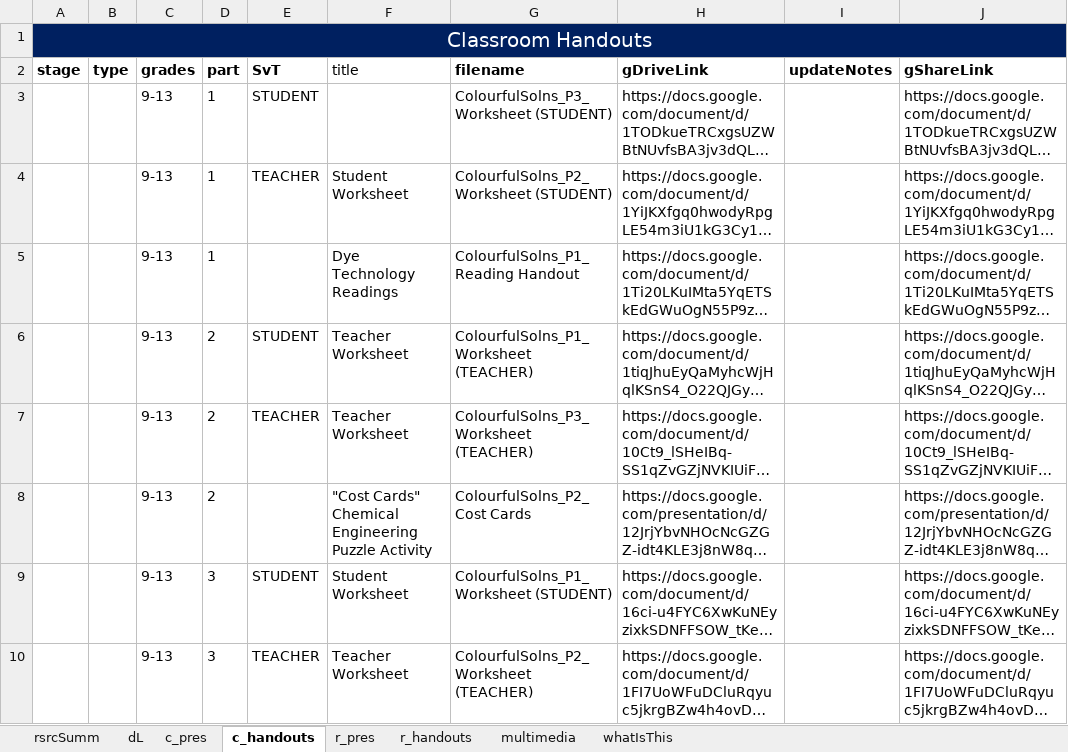
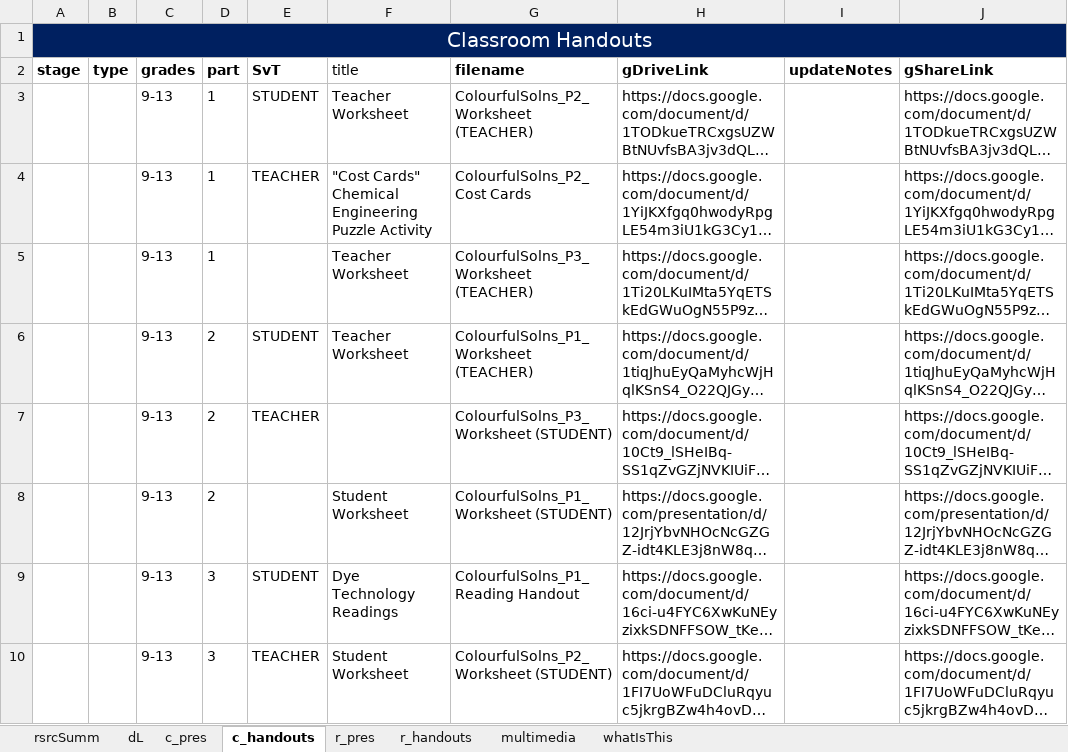
Before and after one commit to galacticpolymath/ColorfulSolns_en-US, an Excel workbook: meta/teaching-materials.xlsx, sheet c_handouts, drawn as a sheet; only a part is shown; long unchanged cells end in …; values as stored, in another font and other column widths than the file's, no borders; charts and pictures and conditional formats not drawn; the diff names each change by its address in the sheet, - before the commit and + after, or states it on an @@ line.

```diff
--- a/meta/teaching-materials.xlsx (sheet c_handouts)
+++ b/meta/teaching-materials.xlsx (sheet c_handouts)
-F3 (title): (empty)
+F3 (title): Teacher Worksheet
-G3 (filename): ColourfulSolns_P3_Worksheet (STUDENT)
+G3 (filename): ColourfulSolns_P2_Worksheet (TEACHER)
-F4 (title): Student Worksheet
+F4 (title): "Cost Cards" Chemical Engineering Puzzle Activity
-G4 (filename): ColourfulSolns_P2_Worksheet (STUDENT)
+G4 (filename): ColourfulSolns_P2_Cost Cards
-F5 (title): Dye Technology Readings
+F5 (title): Teacher Worksheet
-G5 (filename): ColourfulSolns_P1_Reading Handout
+G5 (filename): ColourfulSolns_P3_Worksheet (TEACHER)
-F7 (title): Teacher Worksheet
+F7 (title): (empty)
-G7 (filename): ColourfulSolns_P3_Worksheet (TEACHER)
+G7 (filename): ColourfulSolns_P3_Worksheet (STUDENT)
-F8 (title): "Cost Cards" Chemical Engineering Puzzle Activity
+F8 (title): Student Worksheet
-G8 (filename): ColourfulSolns_P2_Cost Cards
+G8 (filename): ColourfulSolns_P1_Worksheet (STUDENT)
-F9 (title): Student Worksheet
+F9 (title): Dye Technology Readings
-G9 (filename): ColourfulSolns_P1_Worksheet (STUDENT)
+G9 (filename): ColourfulSolns_P1_Reading Handout
-F10 (title): Teacher Worksheet
+F10 (title): Student Worksheet
-G10 (filename): ColourfulSolns_P2_Worksheet (TEACHER)
+G10 (filename): ColourfulSolns_P2_Worksheet (STUDENT)
```
Also changed, not shown: 5 other files.
